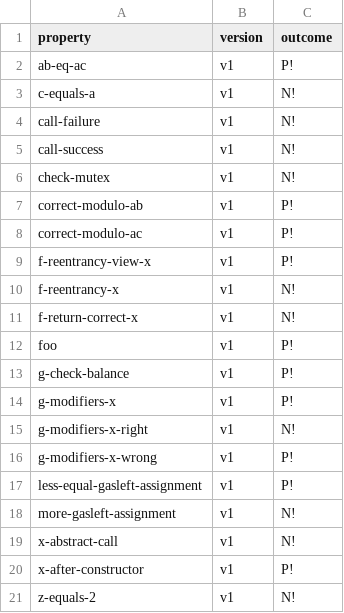
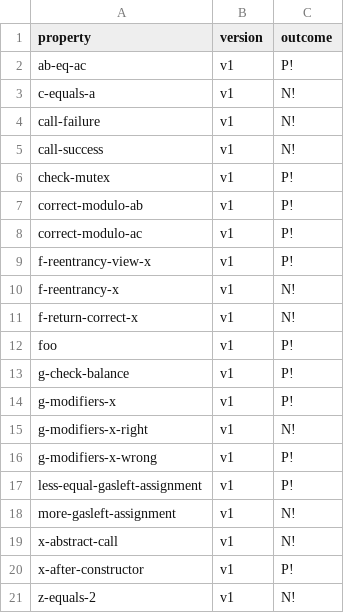
Before and after one commit to barbajhonny/contracts-verification-benchmark, a CSV file: regression/solcmc-eld.csv, drawn as a sheet.

Commit message:
test regression/mutex_safe ok
automatically changed also solcmc-eld.csv
&&
solcmc-z3.csv

```diff
--- a/regression/solcmc-eld.csv
+++ b/regression/solcmc-eld.csv
@@ -5,3 +5,3 @@ call-failure,v1,N!
 call-success,v1,N!
-check-mutex,v1,N!
+check-mutex,v1,P!
 correct-modulo-ab,v1,P!
```
Also changed, not shown: regression/solcmc-z3.csv, 4 other files.
